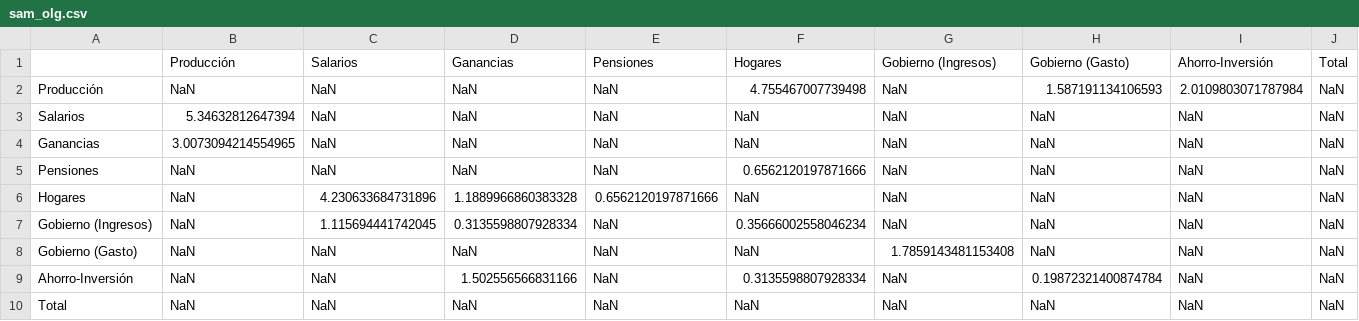
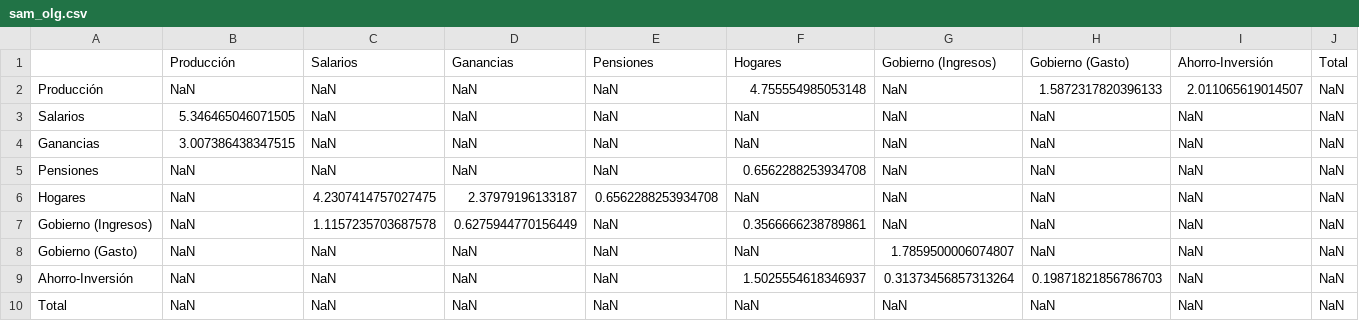
Before and after one commit to milocortes/computational_economics, a CSV file: src/fehr_kindermann/cap_11/code-book/prog11_02/extensions/SAM/outputs/sam_olg.csv, drawn as a sheet.

Commit message:
actualiza SAM programa 11_02 book

```diff
--- a/src/fehr_kindermann/cap_11/code-book/prog11_02/extensions/SAM/outputs/sam_olg.csv
+++ b/src/fehr_kindermann/cap_11/code-book/prog11_02/extensions/SAM/outputs/sam_olg.csv
@@ -1,10 +1,10 @@
 ,Producción,Salarios,Ganancias,Pensiones,Hogares,Gobierno (Ingresos),Gobierno (Gasto),Ahorro-Inversión,Total
-Producción,NaN,NaN,NaN,NaN,4.755467007739498,NaN,1.587191134106593,2.0109803071787984,NaN
-Salarios,5.34632812647394,NaN,NaN,NaN,NaN,NaN,NaN,NaN,NaN
-Ganancias,3.0073094214554965,NaN,NaN,NaN,NaN,NaN,NaN,NaN,NaN
-Pensiones,NaN,NaN,NaN,NaN,0.6562120197871666,NaN,NaN,NaN,NaN
-Hogares,NaN,4.230633684731896,1.1889966860383328,0.6562120197871666,NaN,NaN,NaN,NaN,NaN
-Gobierno (Ingresos),NaN,1.115694441742045,0.3135598807928334,NaN,0.35666002558046234,NaN,NaN,NaN,NaN
-Gobierno (Gasto),NaN,NaN,NaN,NaN,NaN,1.7859143481153408,NaN,NaN,NaN
-Ahorro-Inversión,NaN,NaN,1.502556566831166,NaN,0.3135598807928334,NaN,0.19872321400874784,NaN,NaN
+Producción,NaN,NaN,NaN,NaN,4.755554985053148,NaN,1.5872317820396133,2.011065619014507,NaN
+Salarios,5.346465046071505,NaN,NaN,NaN,NaN,NaN,NaN,NaN,NaN
+Ganancias,3.007386438347515,NaN,NaN,NaN,NaN,NaN,NaN,NaN,NaN
+Pensiones,NaN,NaN,NaN,NaN,0.6562288253934708,NaN,NaN,NaN,NaN
+Hogares,NaN,4.2307414757027475,2.37979196133187,0.6562288253934708,NaN,NaN,NaN,NaN,NaN
+Gobierno (Ingresos),NaN,1.1157235703687578,0.6275944770156449,NaN,0.3566666238789861,NaN,NaN,NaN,NaN
+Gobierno (Gasto),NaN,NaN,NaN,NaN,NaN,1.7859500006074807,NaN,NaN,NaN
+Ahorro-Inversión,NaN,NaN,NaN,NaN,1.5025554618346937,0.31373456857313264,0.19871821856786703,NaN,NaN
 Total,NaN,NaN,NaN,NaN,NaN,NaN,NaN,NaN,NaN
```
Also changed, not shown: 4 other files.
